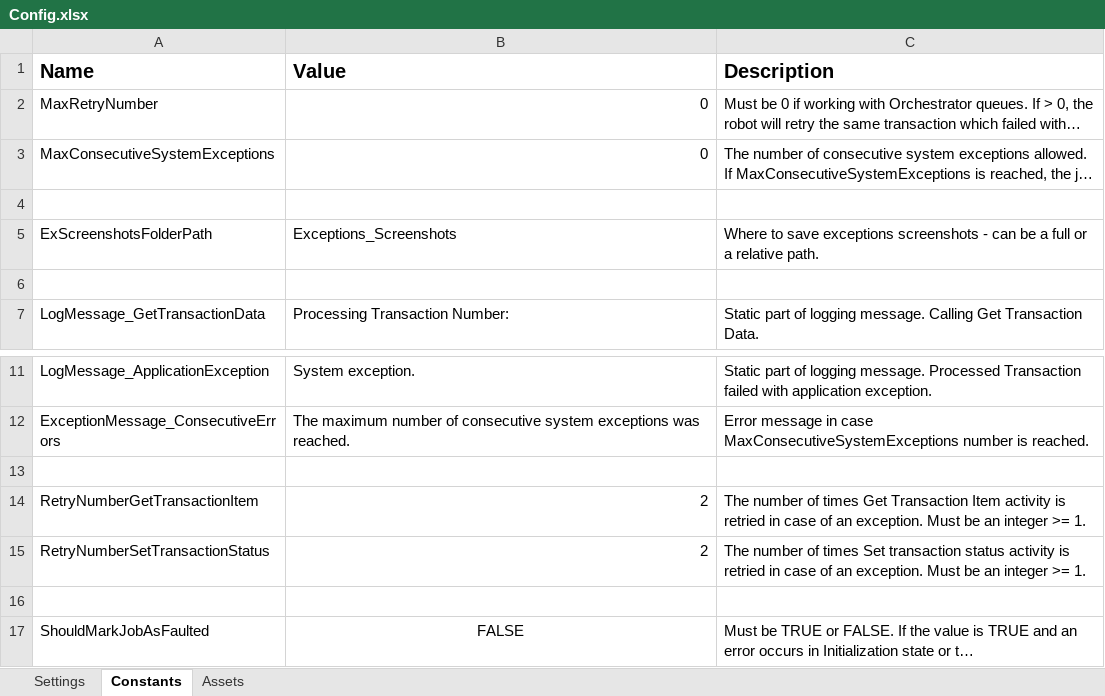
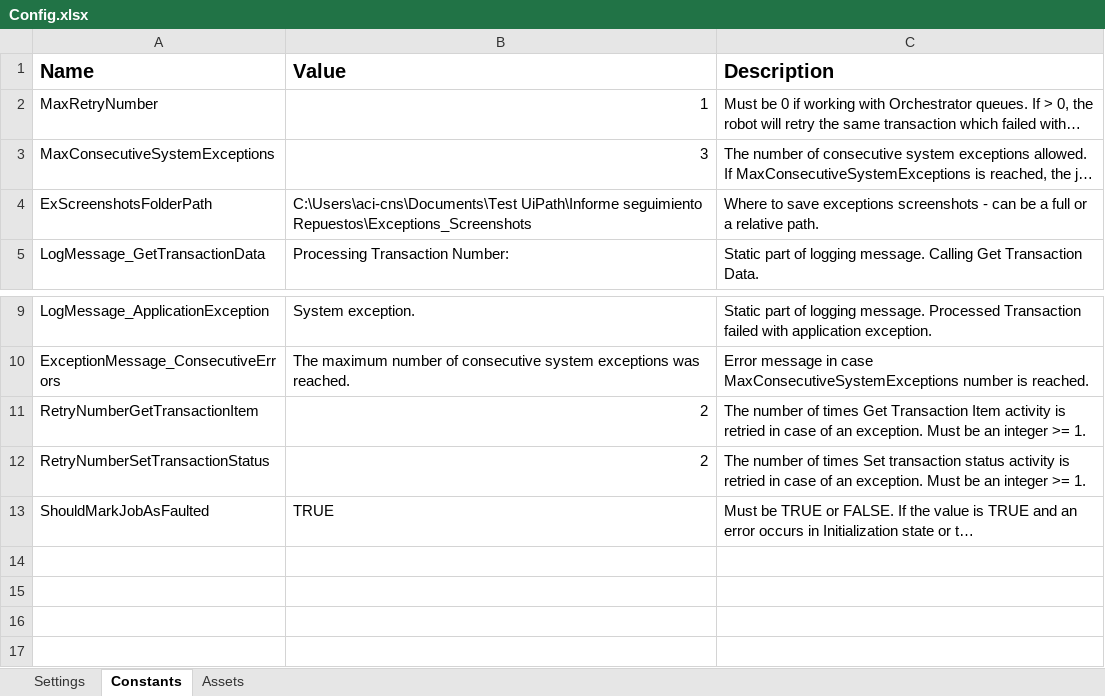
Before and after one commit to WilliamFallaAci/AMP22_RequisitosCalidadPedidoProveedor, an Excel workbook: Data/Config.xlsx, sheet Constants, drawn as a sheet; only a part is shown, gaps mark what is left out; long unchanged cells end in …; values as stored, in another font and other column widths than the file's, no borders; removed rows and columns are numbered as before the commit, all else as after; the diff names each change by its address in the sheet, - before the commit and + after, or states it on an @@ line.

```diff
--- a/Data/Config.xlsx (sheet Constants)
+++ b/Data/Config.xlsx (sheet Constants)
-B2 (Value): 0
+B2 (Value): 1
-B3 (Value): 0
+B3 (Value): 3
-row 4: (empty)
-B4 (Value): Exceptions_Screenshots
+B4 (Value): C:\Users\aci-cns\Documents\Test UiPath\Informe seguimiento Repuestos\Exceptions_Screenshots
-row 6: (empty)
-row 13: (empty)
-row 16: (empty)
-B13 (Value): FALSE
+B13 (Value): TRUE
-B13 alignment: center
+B13 alignment: left
```
Also changed, not shown: sheet Assets, sheet Settings, 38 other files.
